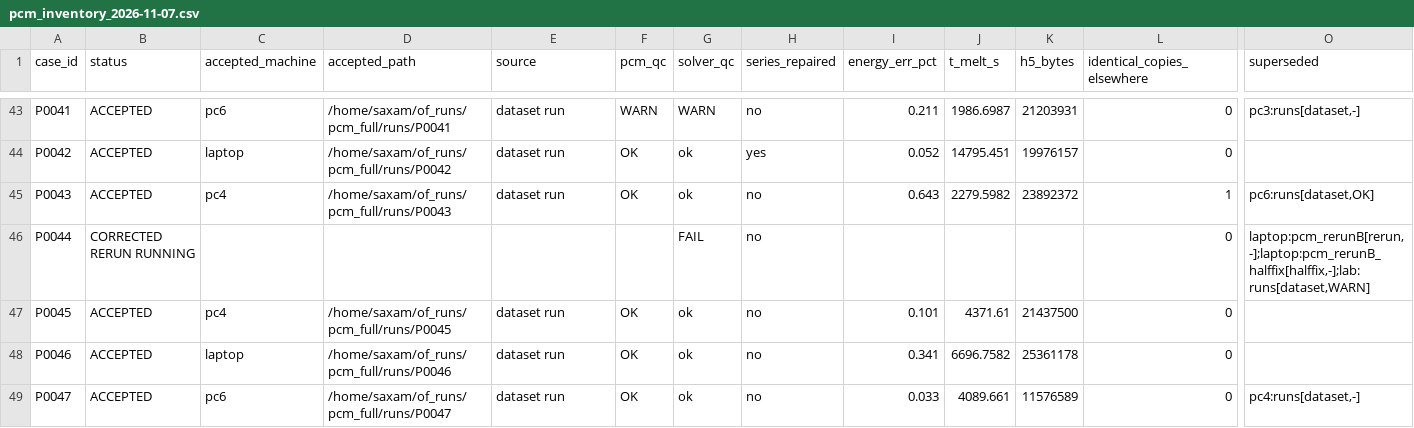
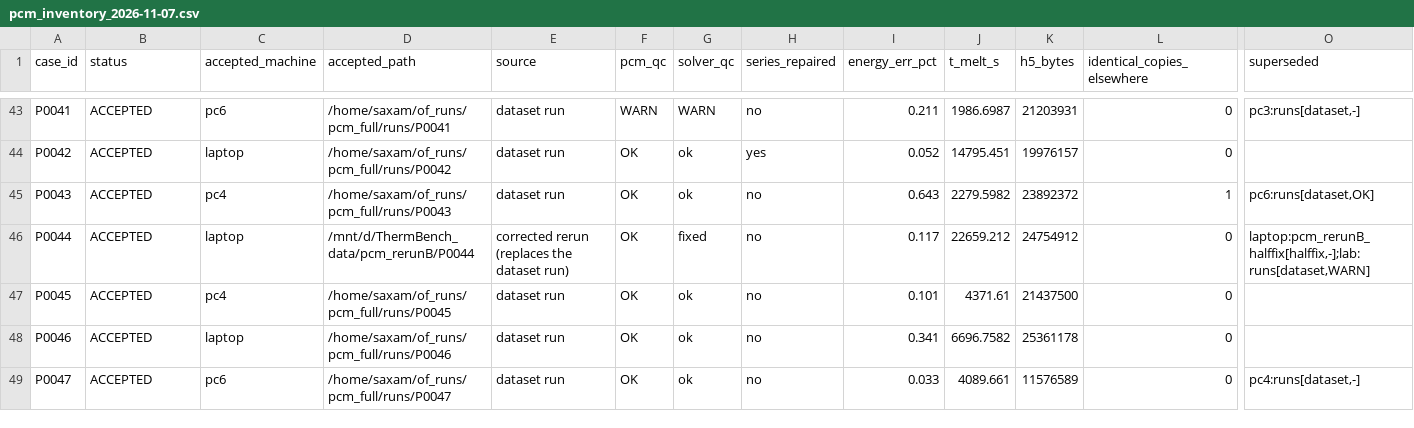
Before and after one commit to Saxambh/thermalbench, a CSV file: pcm_inventory_2026-11-07.csv, drawn as a sheet; only a part is shown, gaps mark what is left out; the diff covers the shown part only; the diff names each change by its address in the sheet, - before the commit and + after, or states it on an @@ line.

```diff
--- a/pcm_inventory_2026-11-07.csv
+++ b/pcm_inventory_2026-11-07.csv
-B46 (status): CORRECTED RERUN RUNNING
+B46 (status): ACCEPTED
-C46 (accepted_machine): (empty)
+C46 (accepted_machine): laptop
-D46 (accepted_path): (empty)
+D46 (accepted_path): /mnt/d/ThermBench_data/pcm_rerunB/P0044
-E46 (source): (empty)
+E46 (source): corrected rerun (replaces the dataset run)
-F46 (pcm_qc): (empty)
+F46 (pcm_qc): OK
-G46 (solver_qc): FAIL
+G46 (solver_qc): fixed
-I46 (energy_err_pct): (empty)
+I46 (energy_err_pct): 0.117
-J46 (t_melt_s): (empty)
+J46 (t_melt_s): 22659.212
-K46 (h5_bytes): (empty)
+K46 (h5_bytes): 24754912
-O46 (superseded): laptop:pcm_rerunB[rerun,-];laptop:pcm_rerunB_halffix[halffix,-];lab:runs[dataset,WARN]
+O46 (superseded): laptop:pcm_rerunB_halffix[halffix,-];lab:runs[dataset,WARN]
```
Also changed, not shown: 73 edited cells elsewhere in this file, 11 other files.
